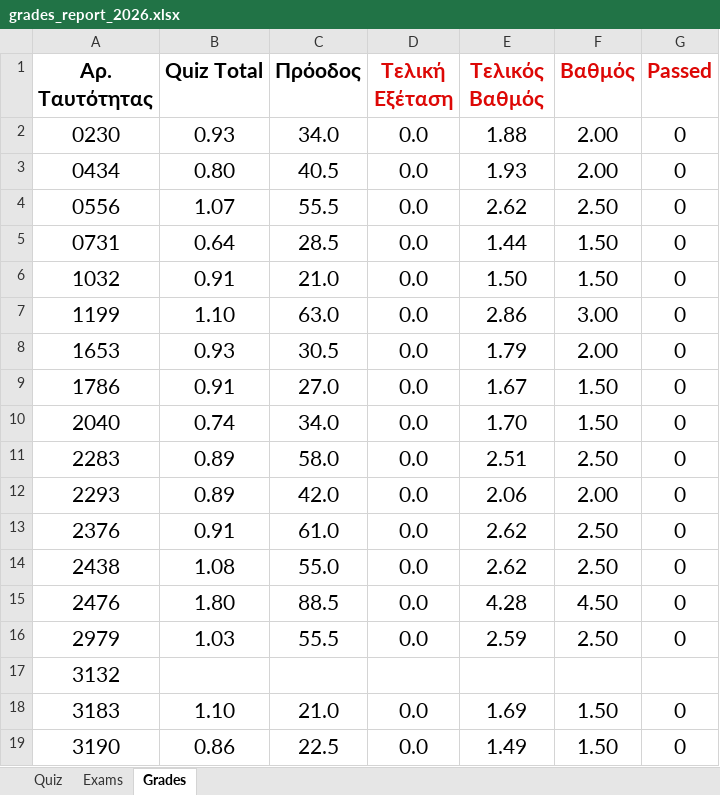
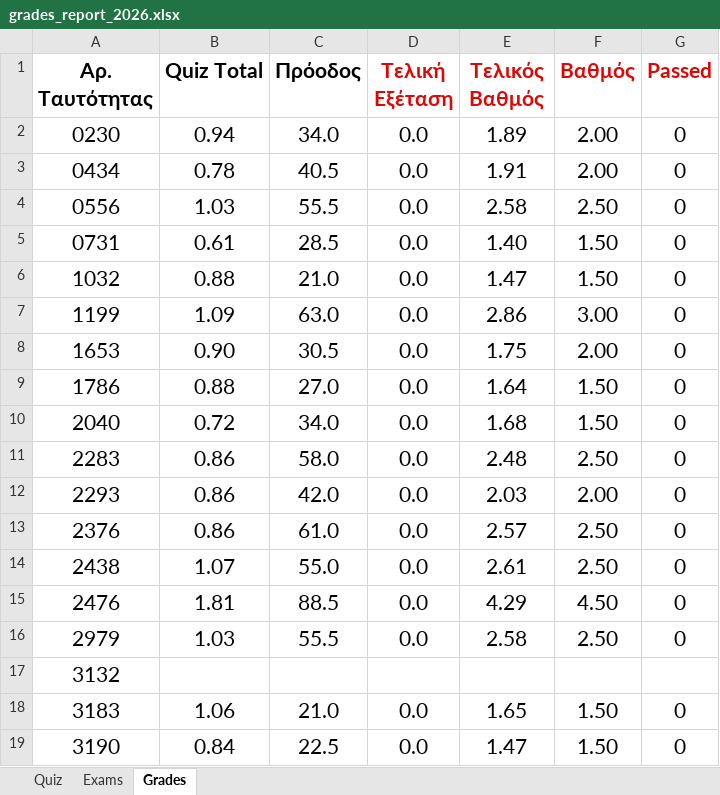
Before and after one commit to ptohos/ptohos.github.io, an Excel workbook: phy112/Grades/grades_report_2026.xlsx, sheet Grades, drawn as a sheet; only a part is shown; values as stored, in another font and other column widths than the file's, no borders; the diff covers the shown part only; the diff names each change by its address in the sheet, - before the commit and + after, or states it on an @@ line.

Commit message:
Grades-quiz18

```diff
--- a/phy112/Grades/grades_report_2026.xlsx (sheet Grades)
+++ b/phy112/Grades/grades_report_2026.xlsx (sheet Grades)
-B2 (Quiz Total): 0.93
+B2 (Quiz Total): 0.94
-E2 (Τελικός Βαθμός): 1.88
+E2 (Τελικός Βαθμός): 1.89
-B3 (Quiz Total): 0.80
+B3 (Quiz Total): 0.78
-E3 (Τελικός Βαθμός): 1.93
+E3 (Τελικός Βαθμός): 1.91
-B4 (Quiz Total): 1.07
+B4 (Quiz Total): 1.03
-E4 (Τελικός Βαθμός): 2.62
+E4 (Τελικός Βαθμός): 2.58
-B5 (Quiz Total): 0.64
+B5 (Quiz Total): 0.61
-E5 (Τελικός Βαθμός): 1.44
+E5 (Τελικός Βαθμός): 1.40
-B6 (Quiz Total): 0.91
+B6 (Quiz Total): 0.88
-E6 (Τελικός Βαθμός): 1.50
+E6 (Τελικός Βαθμός): 1.47
-B7 (Quiz Total): 1.10
+B7 (Quiz Total): 1.09
-B8 (Quiz Total): 0.93
+B8 (Quiz Total): 0.90
-E8 (Τελικός Βαθμός): 1.79
+E8 (Τελικός Βαθμός): 1.75
-B9 (Quiz Total): 0.91
+B9 (Quiz Total): 0.88
-E9 (Τελικός Βαθμός): 1.67
+E9 (Τελικός Βαθμός): 1.64
-B10 (Quiz Total): 0.74
+B10 (Quiz Total): 0.72
-E10 (Τελικός Βαθμός): 1.70
+E10 (Τελικός Βαθμός): 1.68
-B11:B12 (Quiz Total): 0.89
+B11:B12 (Quiz Total): 0.86
-E11 (Τελικός Βαθμός): 2.51
+E11 (Τελικός Βαθμός): 2.48
-E12 (Τελικός Βαθμός): 2.06
+E12 (Τελικός Βαθμός): 2.03
-B13 (Quiz Total): 0.91
+B13 (Quiz Total): 0.86
-E13 (Τελικός Βαθμός): 2.62
+E13 (Τελικός Βαθμός): 2.57
-B14 (Quiz Total): 1.08
+B14 (Quiz Total): 1.07
-E14 (Τελικός Βαθμός): 2.62
+E14 (Τελικός Βαθμός): 2.61
-B15 (Quiz Total): 1.80
+B15 (Quiz Total): 1.81
-E15 (Τελικός Βαθμός): 4.28
+E15 (Τελικός Βαθμός): 4.29
-E16 (Τελικός Βαθμός): 2.59
+E16 (Τελικός Βαθμός): 2.58
-B18 (Quiz Total): 1.10
+B18 (Quiz Total): 1.06
-E18 (Τελικός Βαθμός): 1.69
+E18 (Τελικός Βαθμός): 1.65
-B19 (Quiz Total): 0.86
+B19 (Quiz Total): 0.84
-E19 (Τελικός Βαθμός): 1.49
+E19 (Τελικός Βαθμός): 1.47
```
Also changed, not shown: 35 edited cells elsewhere in this sheet, sheet Quiz, formulas that keep their value.
